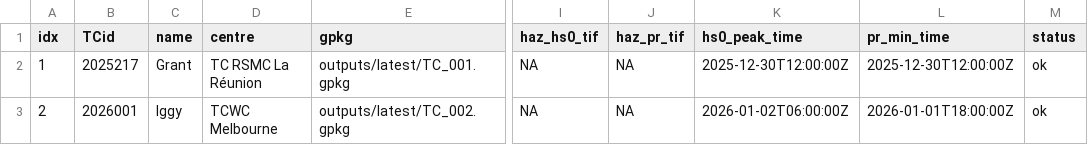
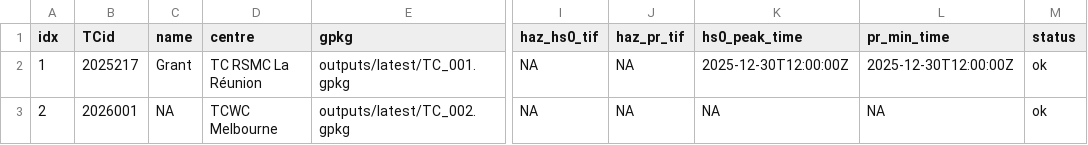
Before and after one commit to JulianOG/cyclone_ocean_waves, a CSV file: outputs/latest/index.csv, drawn as a sheet; only a part is shown, gaps mark what is left out; the diff names each change by its address in the sheet, - before the commit and + after, or states it on an @@ line.

```diff
--- a/outputs/latest/index.csv
+++ b/outputs/latest/index.csv
-C3 (name): Iggy
+C3 (name): NA
-K3 (hs0_peak_time): 2026-01-02T06:00:00Z
+K3 (hs0_peak_time): NA
-L3 (pr_min_time): 2026-01-01T18:00:00Z
+L3 (pr_min_time): NA
```
Also changed, not shown: 1 other file.
